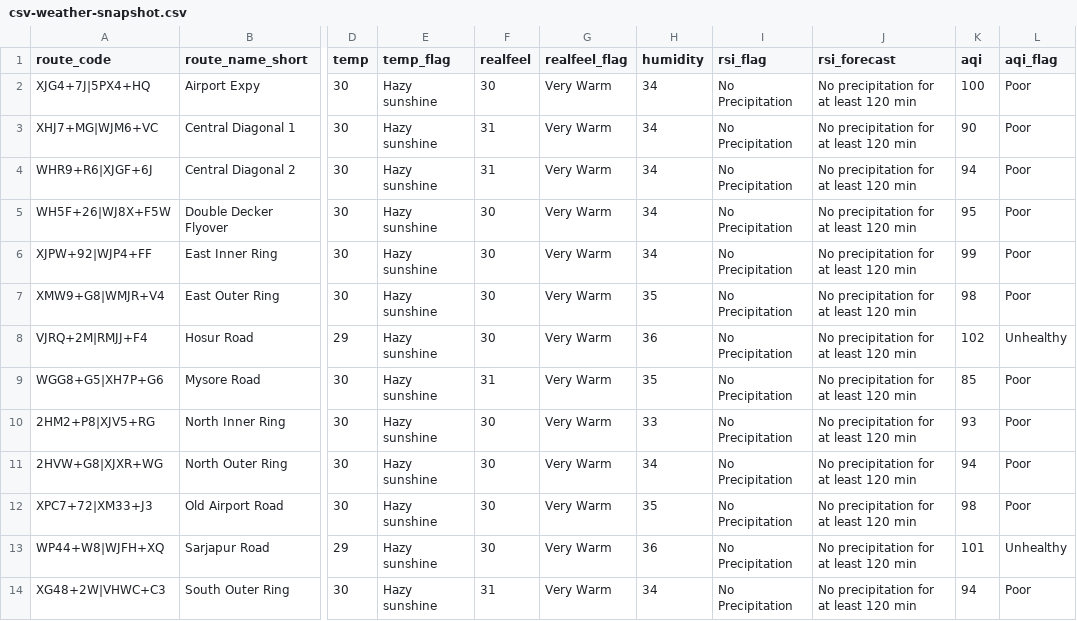
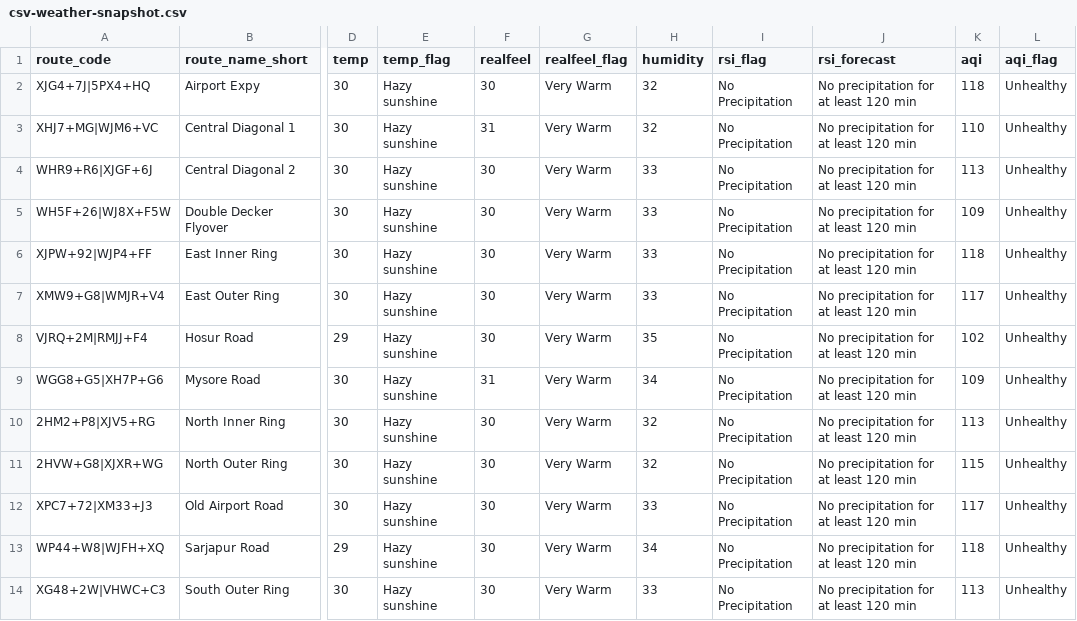
Before and after one commit to thecont1/traffic-monitor-lizard, a CSV file: data/csv-weather-snapshot.csv, drawn as a sheet; only a part is shown, gaps mark what is left out; the diff names each change by its address in the sheet, - before the commit and + after, or states it on an @@ line.

```diff
--- a/data/csv-weather-snapshot.csv
+++ b/data/csv-weather-snapshot.csv
-H2:H3 (humidity): 34
+H2:H3 (humidity): 32
-K2 (aqi): 100
+K2 (aqi): 118
-L2:L7 (aqi_flag): Poor
+L2:L7 (aqi_flag): Unhealthy
-K3 (aqi): 90
+K3 (aqi): 110
-F4 (realfeel): 31
+F4 (realfeel): 30
-H4:H6 (humidity): 34
+H4:H6 (humidity): 33
-K4 (aqi): 94
+K4 (aqi): 113
-K5 (aqi): 95
+K5 (aqi): 109
-K6 (aqi): 99
+K6 (aqi): 118
-H7 (humidity): 35
+H7 (humidity): 33
-K7 (aqi): 98
+K7 (aqi): 117
-H8 (humidity): 36
+H8 (humidity): 35
-H9 (humidity): 35
+H9 (humidity): 34
-K9 (aqi): 85
+K9 (aqi): 109
-L9:L12 (aqi_flag): Poor
+L9:L12 (aqi_flag): Unhealthy
-H10 (humidity): 33
+H10 (humidity): 32
-K10 (aqi): 93
+K10 (aqi): 113
-H11 (humidity): 34
+H11 (humidity): 32
-K11 (aqi): 94
+K11 (aqi): 115
-H12 (humidity): 35
+H12 (humidity): 33
-K12 (aqi): 98
+K12 (aqi): 117
-H13 (humidity): 36
+H13 (humidity): 34
-K13 (aqi): 101
+K13 (aqi): 118
-F14 (realfeel): 31
+F14 (realfeel): 30
-H14 (humidity): 34
+H14 (humidity): 33
-K14 (aqi): 94
+K14 (aqi): 113
-L14 (aqi_flag): Poor
+L14 (aqi_flag): Unhealthy
```
Also changed, not shown: 2 other files.
